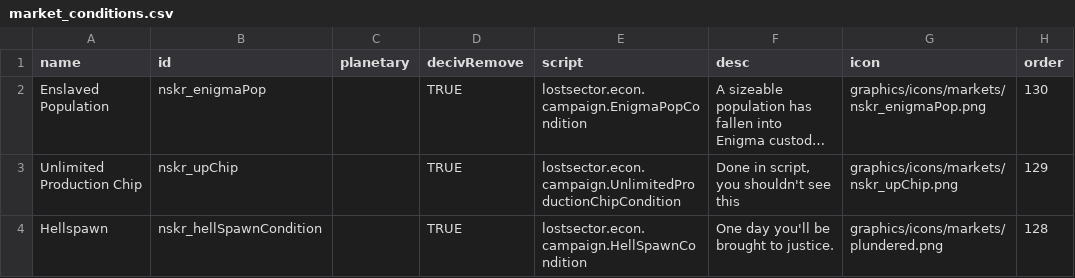
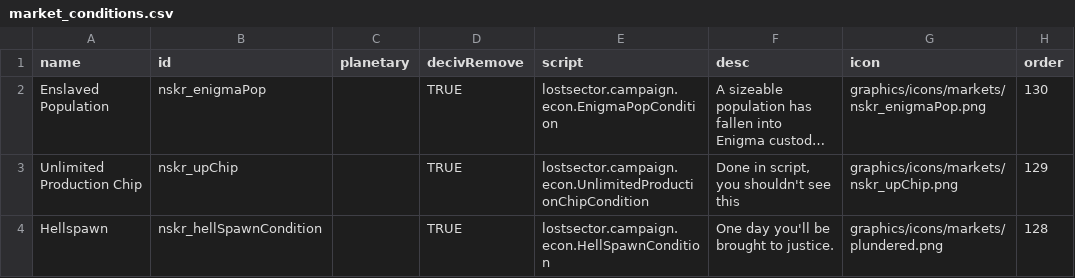
Before and after one commit to SirHartley/Lost.Sector, a CSV file: data/campaign/market_conditions.csv, drawn as a sheet; long unchanged cells end in …; the diff names each change by its address in the sheet, - before the commit and + after, or states it on an @@ line.

```diff
--- a/data/campaign/market_conditions.csv
+++ b/data/campaign/market_conditions.csv
-E2 (script): lostsector.econ.campaign.EnigmaPopCondition
+E2 (script): lostsector.campaign.econ.EnigmaPopCondition
-E3 (script): lostsector.econ.campaign.UnlimitedProductionChipCondition
+E3 (script): lostsector.campaign.econ.UnlimitedProductionChipCondition
-E4 (script): lostsector.econ.campaign.HellSpawnCondition
+E4 (script): lostsector.campaign.econ.HellSpawnCondition
```
Also changed, not shown: data/campaign/rules.csv, 39 other files.
